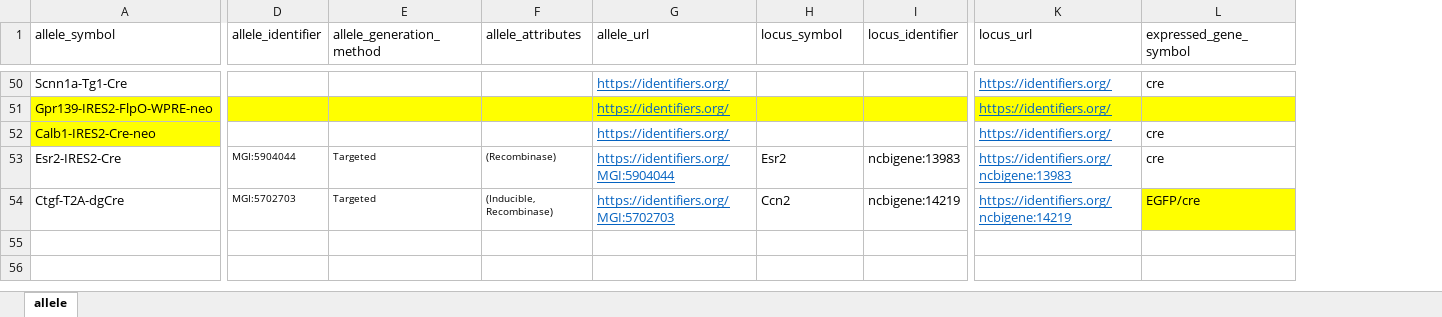
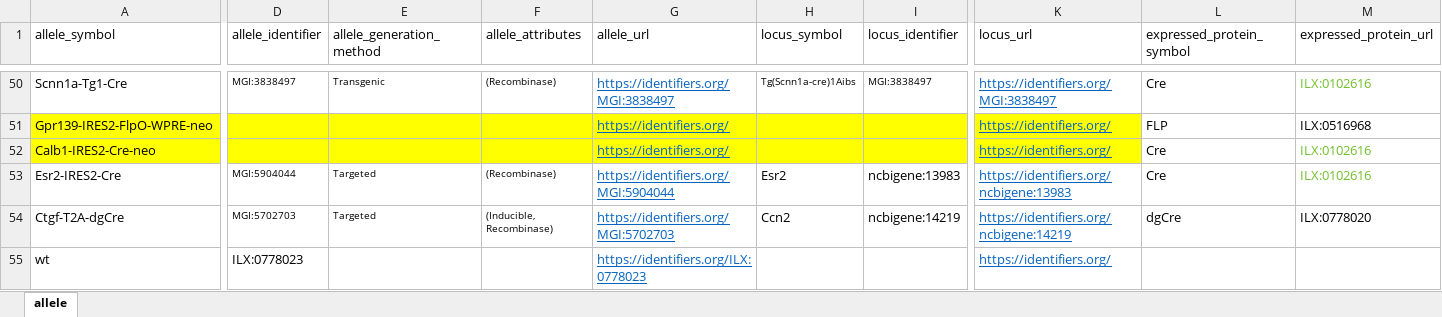
Before and after one commit to NeurodataWithoutBorders/ontology-project, an Excel workbook: aibs-patchseq/curated/allele_resources.xlsx, sheet allele, drawn as a sheet; only a part is shown, gaps mark what is left out; values as stored, in another font and other column widths than the file's, no borders; table styles not drawn; rows hold the shown columns only; the diff covers the shown part only; the diff names each change by its address in the sheet, - before the commit and + after, or states it on an @@ line.

Commit message:
created and added interlex identifiers

```diff
--- a/aibs-patchseq/curated/allele_resources.xlsx (sheet allele)
+++ b/aibs-patchseq/curated/allele_resources.xlsx (sheet allele)
+column M (expressed_protein_url), rows 50-54: ILX:0102616 | ILX:0516968 | ILX:0102616 | ILX:0102616 | ILX:0778020
-L1: expressed_gene_symbol
+L1: expressed_protein_symbol
-D50 (allele_identifier): (empty)
+D50 (allele_identifier): MGI:3838497
-E50 (allele_generation_method): (empty)
+E50 (allele_generation_method): Transgenic
-F50 (allele_attributes): (empty)
+F50 (allele_attributes): (Recombinase)
-G50 (allele_url): https://identifiers.org/
+G50 (allele_url): https://identifiers.org/MGI:3838497
-H50 (locus_symbol): (empty)
+H50 (locus_symbol): Tg(Scnn1a-cre)1Aibs
-I50 (locus_identifier): (empty)
+I50 (locus_identifier): MGI:3838497
-K50 (locus_url): https://identifiers.org/
+K50 (locus_url): https://identifiers.org/MGI:3838497
-L50 (expressed_protein_symbol): cre
+L50 (expressed_protein_symbol): Cre
-L51 (expressed_protein_symbol): (empty)
+L51 (expressed_protein_symbol): FLP
-L51 fill: #FFFF00
+L51 fill: none
-D52:K52 fill: none
+D52:K52 fill: #FFFF00
-L52:L53 (expressed_protein_symbol): cre
+L52:L53 (expressed_protein_symbol): Cre
-L54 (expressed_protein_symbol): EGFP/cre
+L54 (expressed_protein_symbol): dgCre
-L54 fill: #FFFF00
+L54 fill: none
+row 55: wt | ILX:0778023 |  |  | https://identifiers.org/ILX:0778023 |  |  | https://identifiers.org/
```
Also changed, not shown: 56 edited cells and cell formats elsewhere in this sheet.
